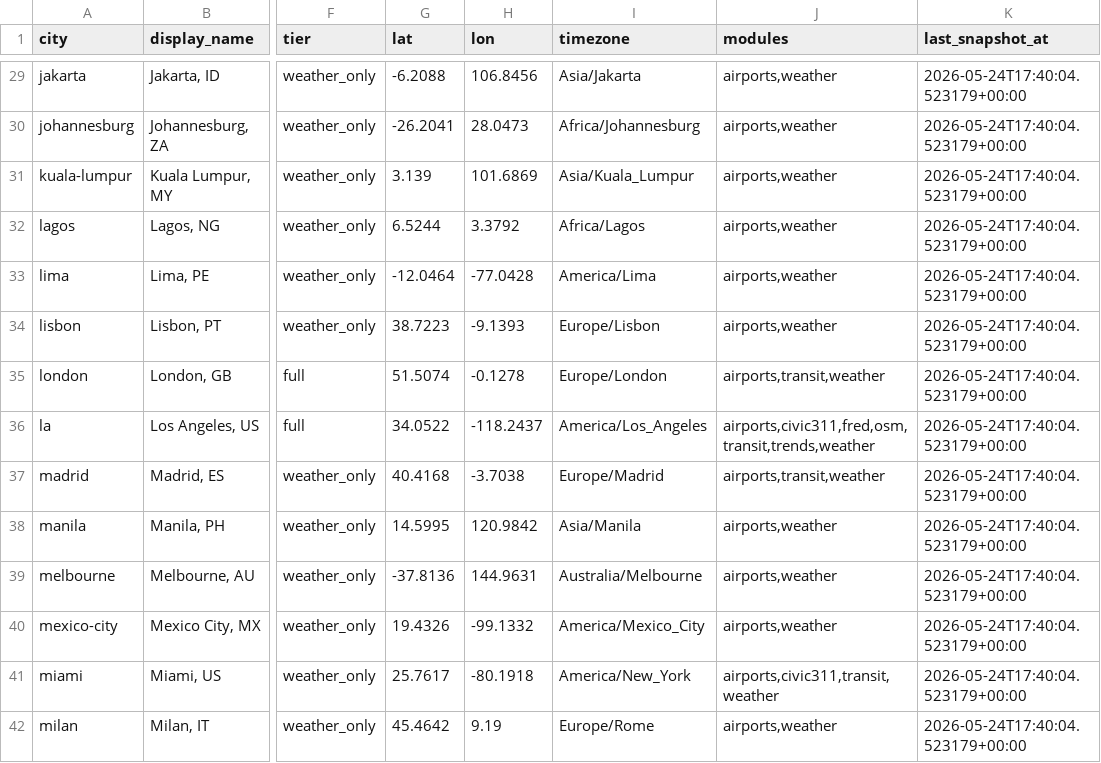
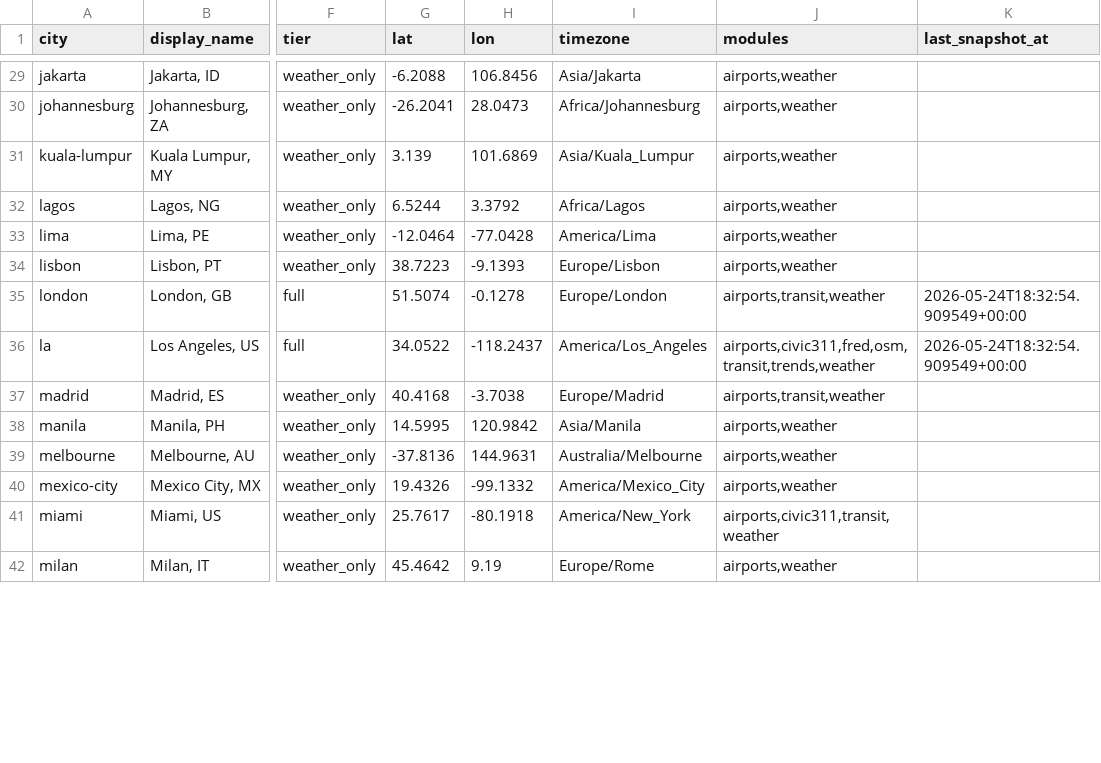
Before and after one commit to prendle-aureaquantra/aq-pulsegrid, a CSV file: generated_reports/platform/data/DimMetro.csv, drawn as a sheet; only a part is shown, gaps mark what is left out; the diff covers the shown part only; the diff names each change by its address in the sheet, - before the commit and + after, or states it on an @@ line.

```diff
--- a/generated_reports/platform/data/DimMetro.csv
+++ b/generated_reports/platform/data/DimMetro.csv
-K29:K34 (last_snapshot_at): 2026-05-24T17:40:04.523179+00:00
+K29:K34 (last_snapshot_at): (empty)
-K35:K36 (last_snapshot_at): 2026-05-24T17:40:04.523179+00:00
+K35:K36 (last_snapshot_at): 2026-05-24T18:32:54.909549+00:00
-K37:K42 (last_snapshot_at): 2026-05-24T17:40:04.523179+00:00
+K37:K42 (last_snapshot_at): (empty)
```
Also changed, not shown: 59 edited cells elsewhere in this file, generated_reports/platform/data/AirportOpsSnapshot.csv, generated_reports/platform/data/InfrastructureAssetSummary.csv, 19 other files.
